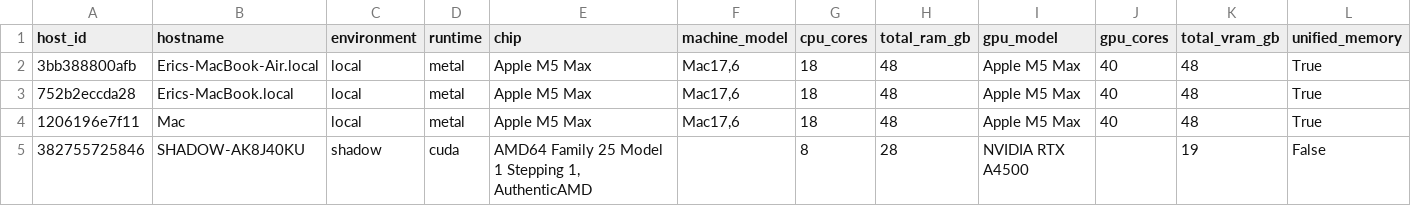
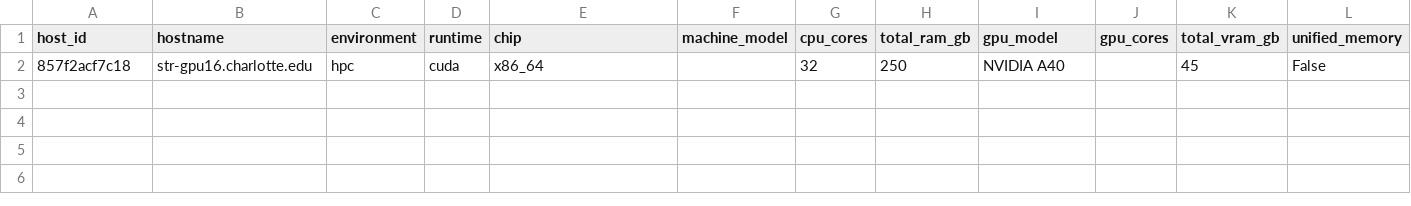
Before and after one commit to ericmedlock/MSAI-LLM-PERFORMANCE, a CSV file: results/hosts.csv, drawn as a sheet; only a part is shown; removed rows and columns are numbered as before the commit, all else as after; rows hold the shown columns only; the diff names each change by its address in the sheet, - before the commit and + after, or states it on an @@ line.

```diff
--- a/results/hosts.csv
+++ b/results/hosts.csv
-row 2: 3bb388800afb | Erics-MacBook-Air.local | local | metal | Apple M5 Max | Mac17,6 | 18 | 48 | Apple M5 Max | 40 | 48 | True
-row 3: 752b2eccda28 | Erics-MacBook.local | local | metal | Apple M5 Max | Mac17,6 | 18 | 48 | Apple M5 Max | 40 | 48 | True
-row 4: 1206196e7f11 | Mac | local | metal | Apple M5 Max | Mac17,6 | 18 | 48 | Apple M5 Max | 40 | 48 | True
-row 5: 382755725846 | SHADOW-AK8J40KU | shadow | cuda | AMD64 Family 25 Model 1 Stepping 1, AuthenticAMD |  | 8 | 28 | NVIDIA RTX A4500 |  | 19 | False
+row 2: 857f2acf7c18 | str-gpu16.charlotte.edu | hpc | cuda | x86_64 |  | 32 | 250 | NVIDIA A40 |  | 45 | False
```
Also changed, not shown: 4 other files.
